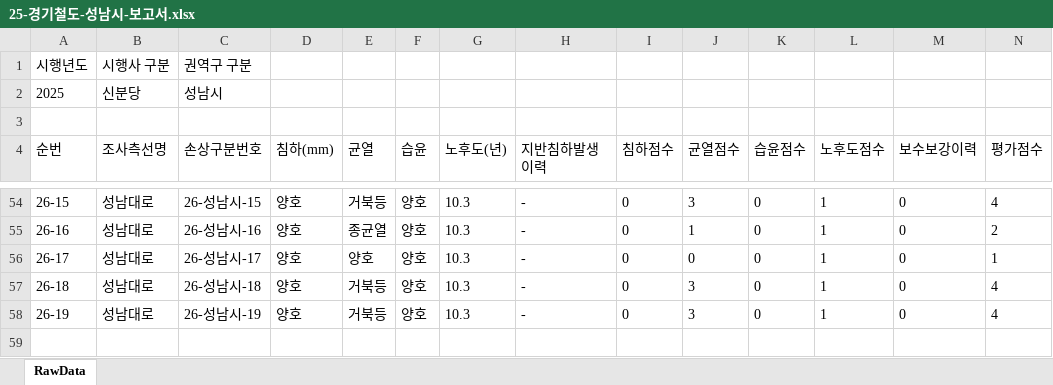
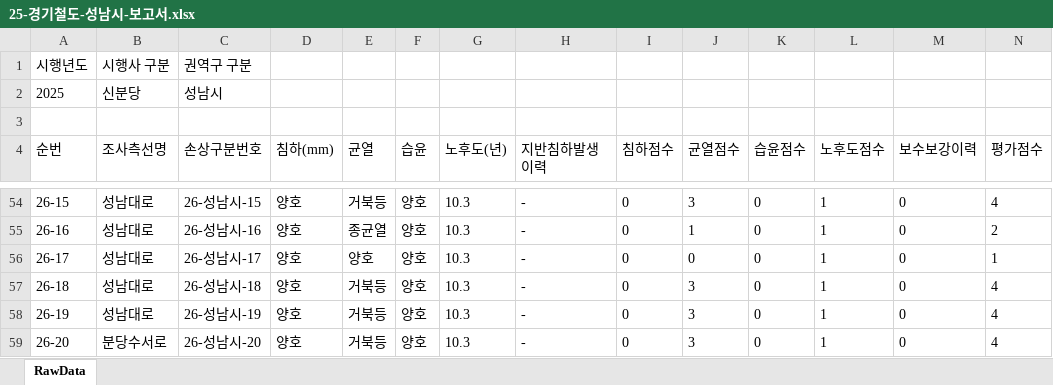
Before and after one commit to JasonYhim/GSMM, an Excel workbook: 25-경기철도-성남시-보고서.xlsx, sheet RawData, drawn as a sheet; only a part is shown, gaps mark what is left out; values as stored, in another font and other column widths than the file's, no borders; rows hold the shown columns only; the diff names each change by its address in the sheet, - before the commit and + after, or states it on an @@ line.

Commit message:
📊 데이터 업데이트 - 25-경기철도-성남시-보고서.xlsx

```diff
--- a/25-경기철도-성남시-보고서.xlsx (sheet RawData)
+++ b/25-경기철도-성남시-보고서.xlsx (sheet RawData)
+row 59: 26-20 | 분당수서로 | 26-성남시-20 | 양호 | 거북등 | 양호 | 10.3 | - | 0 | 3 | 0 | 1 | 0 | 4
```
